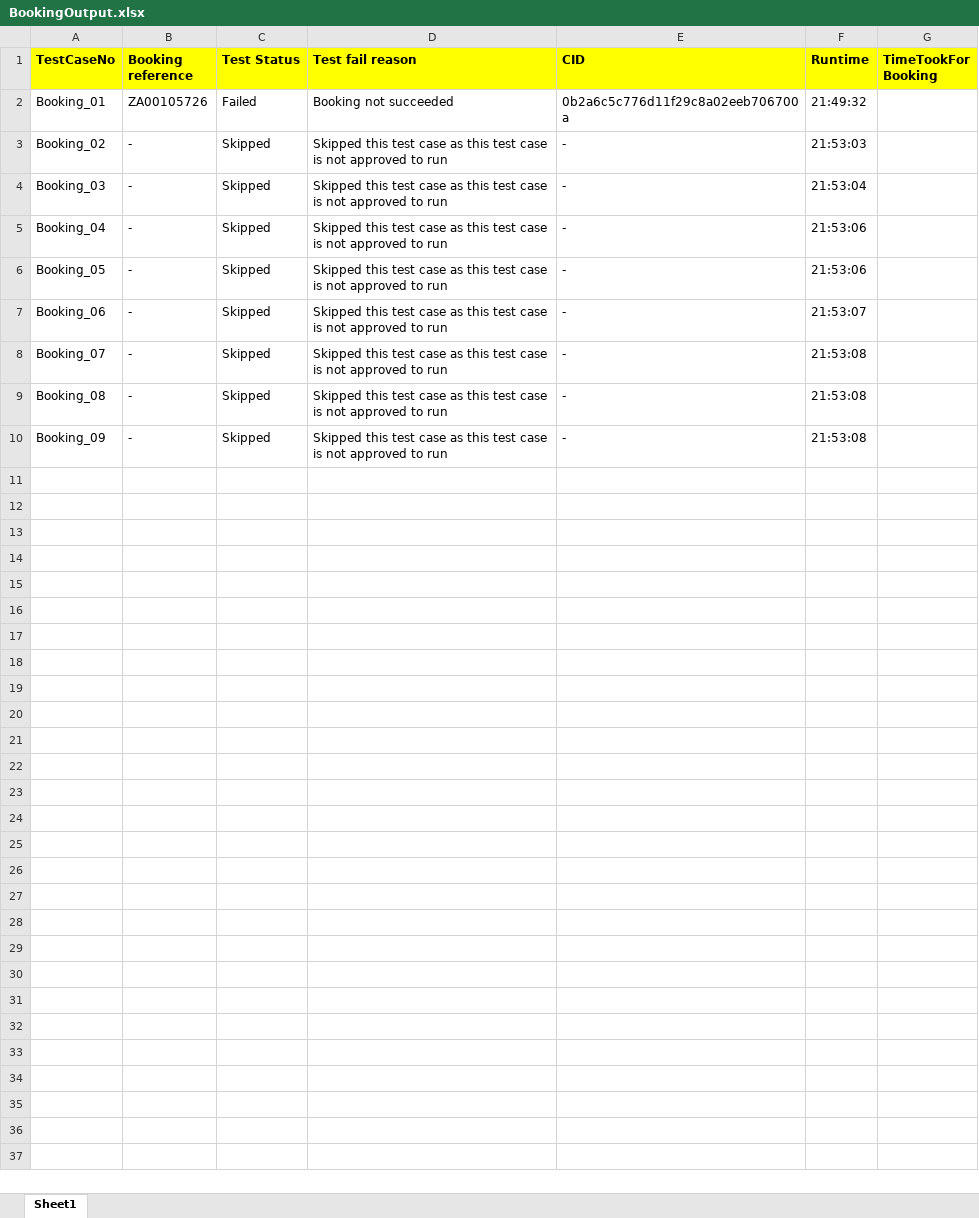
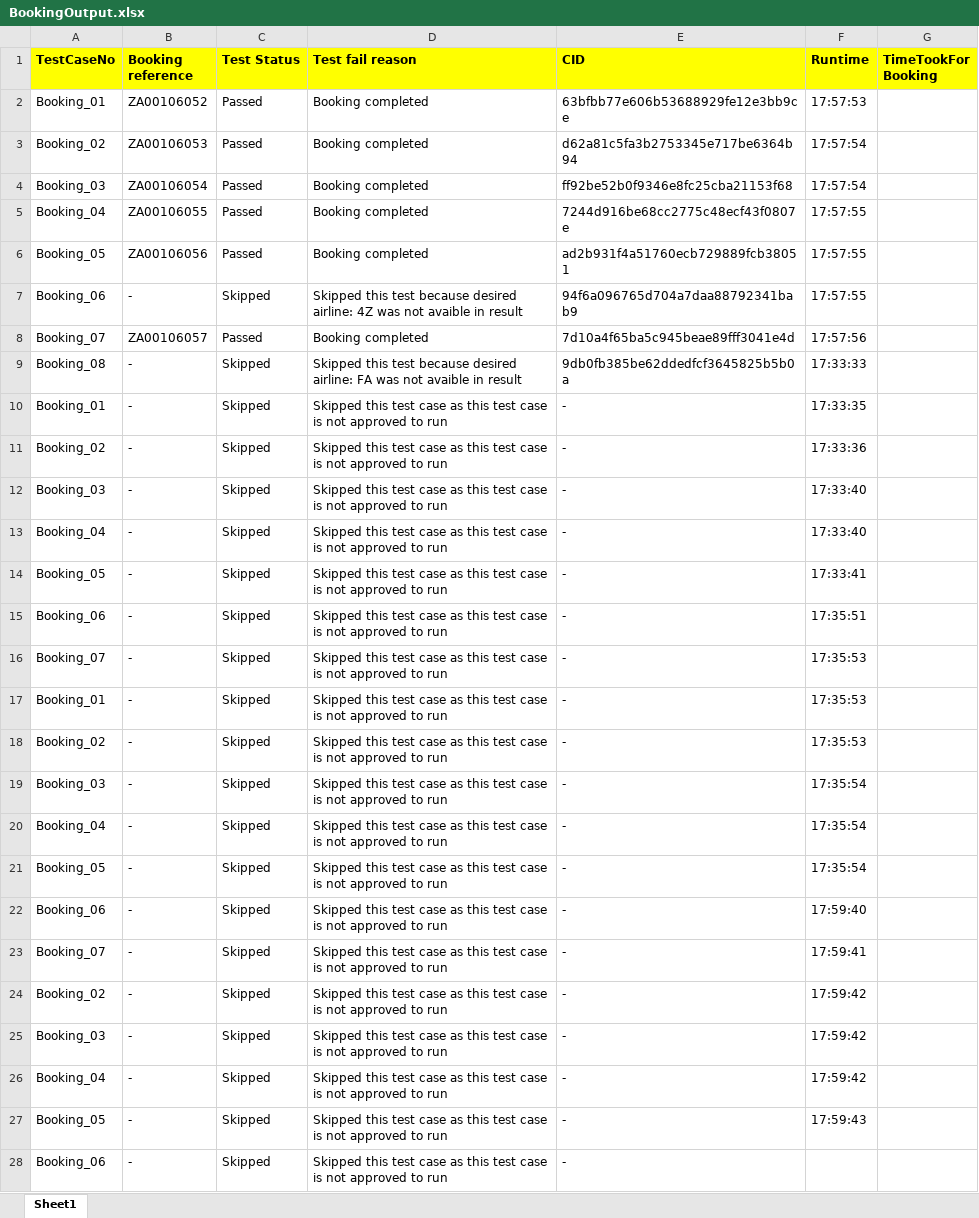
Before and after one commit to SreenivasMuthyalapati/TravelStart, an Excel workbook: TestResult/BookingOutput.xlsx, sheet Sheet1, drawn as a sheet; only a part is shown; values as stored, in another font and other column widths than the file's, no borders; addresses are those after the commit; the diff covers the shown part only; the diff names each change by its address in the sheet, - before the commit and + after, or states it on an @@ line.

```diff
--- a/TestResult/BookingOutput.xlsx (sheet Sheet1)
+++ b/TestResult/BookingOutput.xlsx (sheet Sheet1)
-B2 (Booking reference): ZA00105726
+B2 (Booking reference): ZA00106052
-C2 (Test Status): Failed
+C2 (Test Status): Passed
-D2 (Test fail reason): Booking not succeeded
+D2 (Test fail reason): Booking completed
-E2 (CID): 0b2a6c5c776d11f29c8a02eeb706700a
+E2 (CID): 63bfbb77e606b53688929fe12e3bb9ce
-F2 (Runtime): 21:49:32
+F2 (Runtime): 17:57:53
+row 3: Booking_02 | ZA00106053 | Passed | Booking completed | d62a81c5fa3b2753345e717be6364b94 | 17:57:54
+row 4: Booking_03 | ZA00106054 | Passed | Booking completed | ff92be52b0f9346e8fc25cba21153f68 | 17:57:54
+row 5: Booking_04 | ZA00106055 | Passed | Booking completed | 7244d916be68cc2775c48ecf43f0807e | 17:57:55
+row 6: Booking_05 | ZA00106056 | Passed | Booking completed | ad2b931f4a51760ecb729889fcb38051 | 17:57:55
+row 7: Booking_06 | - | Skipped | Skipped this test because desired airline: 4Z was not avaible in result | 94f6a096765d704a7daa88792341bab9 | 17:57:55
+row 8: Booking_07 | ZA00106057 | Passed | Booking completed | 7d10a4f65ba5c945beae89fff3041e4d | 17:57:56
+row 9: Booking_08 | - | Skipped | Skipped this test because desired airline: FA was not avaible in result | 9db0fb385be62ddedfcf3645825b5b0a | 17:33:33
+row 10: Booking_01 | - | Skipped | Skipped this test case as this test case is not approved to run | - | 17:33:35
+row 11: Booking_02 | - | Skipped | Skipped this test case as this test case is not approved to run | - | 17:33:36
+row 12: Booking_03 | - | Skipped | Skipped this test case as this test case is not approved to run | - | 17:33:40
+row 13: Booking_04 | - | Skipped | Skipped this test case as this test case is not approved to run | - | 17:33:40
+row 14: Booking_05 | - | Skipped | Skipped this test case as this test case is not approved to run | - | 17:33:41
+row 15: Booking_06 | - | Skipped | Skipped this test case as this test case is not approved to run | - | 17:35:51
+row 16: Booking_07 | - | Skipped | Skipped this test case as this test case is not approved to run | - | 17:35:53
+row 17: Booking_01 | - | Skipped | Skipped this test case as this test case is not approved to run | - | 17:35:53
-F18 (Runtime): 21:53:03
+F18 (Runtime): 17:35:53
-F19 (Runtime): 21:53:04
+F19 (Runtime): 17:35:54
-F20:F21 (Runtime): 21:53:06
+F20:F21 (Runtime): 17:35:54
-F22 (Runtime): 21:53:07
+F22 (Runtime): 17:59:40
-F23 (Runtime): 21:53:08
+F23 (Runtime): 17:59:41
-A24 (TestCaseNo): Booking_08
+A24 (TestCaseNo): Booking_02
-F24:F25 (Runtime): 21:53:08
+F24:F25 (Runtime): 17:59:42
-A25 (TestCaseNo): Booking_09
+A25 (TestCaseNo): Booking_03
+row 26: Booking_04 | - | Skipped | Skipped this test case as this test case is not approved to run | - | 17:59:42
+row 27: Booking_05 | - | Skipped | Skipped this test case as this test case is not approved to run | - | 17:59:43
+row 28: Booking_06 | - | Skipped | Skipped this test case as this test case is not approved to run | -
```
Also changed, not shown: 4 added rows elsewhere in this sheet, 17 other files.
